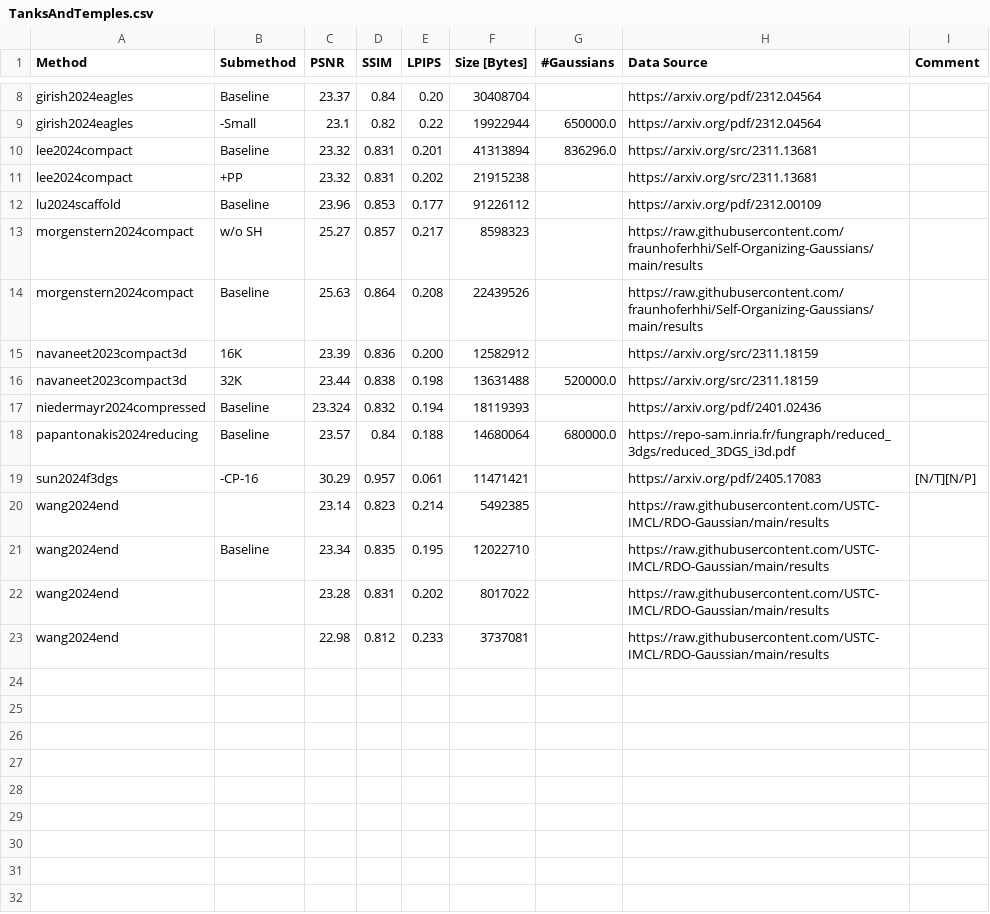
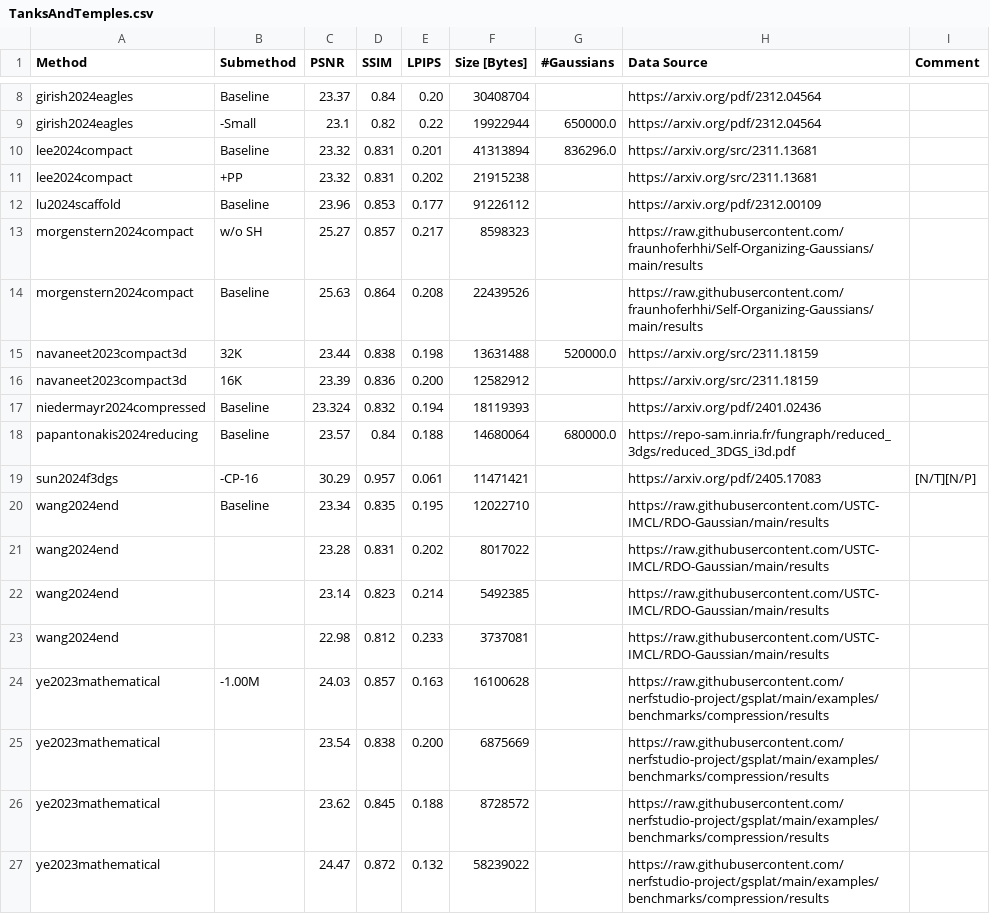
Before and after one commit to w-m/3dgs-compression-survey, a CSV file: results/TanksAndTemples.csv, drawn as a sheet; only a part is shown, gaps mark what is left out.

Commit message:
fetch gsplat data for T&T

```diff
--- a/results/TanksAndTemples.csv
+++ b/results/TanksAndTemples.csv
@@ -14,4 +14,4 @@ morgenstern2024compact, w/o SH,25.27,0.857,0.217,8598323,,https://raw.githubuser
 morgenstern2024compact,Baseline,25.63,0.864,0.208,22439526,,https://raw.githubusercontent.com/fraunhoferhhi/Self-Organizing-Gaussians/main/results,
+navaneet2023compact3d, 32K,23.44,0.838,0.198,13631488,520000.0,https://arxiv.org/src/2311.18159,
 navaneet2023compact3d, 16K,23.39,0.836,0.200,12582912,,https://arxiv.org/src/2311.18159,
-navaneet2023compact3d, 32K,23.44,0.838,0.198,13631488,520000.0,https://arxiv.org/src/2311.18159,
 niedermayr2024compressed,Baseline,23.324,0.832,0.194,18119393,,https://arxiv.org/pdf/2401.02436,
@@ -19,5 +19,9 @@ papantonakis2024reducing,Baseline,23.57,0.84,0.188,14680064,680000.0,https://rep
 sun2024f3dgs,-CP-16,30.29,0.957,0.061,11471421,,https://arxiv.org/pdf/2405.17083,[N/T][N/P]
-wang2024end,,23.14,0.823,0.214,5492385,,https://raw.githubusercontent.com/USTC-IMCL/RDO-Gaussian/main/results,
 wang2024end,Baseline,23.34,0.835,0.195,12022710,,https://raw.githubusercontent.com/USTC-IMCL/RDO-Gaussian/main/results,
 wang2024end,,23.28,0.831,0.202,8017022,,https://raw.githubusercontent.com/USTC-IMCL/RDO-Gaussian/main/results,
+wang2024end,,23.14,0.823,0.214,5492385,,https://raw.githubusercontent.com/USTC-IMCL/RDO-Gaussian/main/results,
 wang2024end,,22.98,0.812,0.233,3737081,,https://raw.githubusercontent.com/USTC-IMCL/RDO-Gaussian/main/results,
+ye2023mathematical,-1.00M,24.03,0.857,0.163,16100628,,https://raw.githubusercontent.com/nerfstudio-project/gsplat/main/examples/benchmarks/compression/results,
+ye2023mathematical,,23.54,0.838,0.200,6875669,,https://raw.githubusercontent.com/nerfstudio-project/gsplat/main/examples/benchmarks/compression/results,
+ye2023mathematical,,23.62,0.845,0.188,8728572,,https://raw.githubusercontent.com/nerfstudio-project/gsplat/main/examples/benchmarks/compression/results,
+ye2023mathematical,,24.47,0.872,0.132,58239022,,https://raw.githubusercontent.com/nerfstudio-project/gsplat/main/examples/benchmarks/compression/results,
```
Also changed, not shown: results/MipNeRF360.csv.
